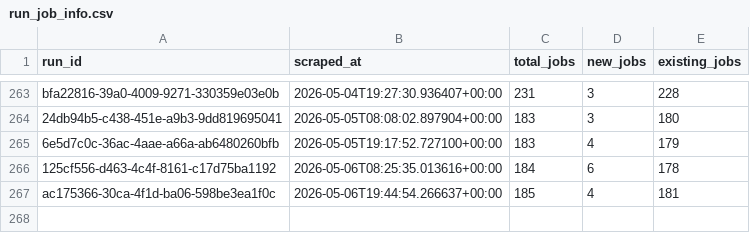
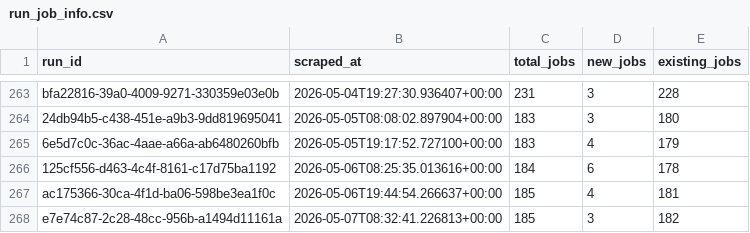
Before and after one commit to tanprabhu/job-market-pulse, a CSV file: data/processed/run_job_info.csv, drawn as a sheet; only a part is shown, gaps mark what is left out; the diff names each change by its address in the sheet, - before the commit and + after, or states it on an @@ line.

```diff
--- a/data/processed/run_job_info.csv
+++ b/data/processed/run_job_info.csv
+row 268: e7e74c87-2c28-48cc-956b-a1494d11161a | 2026-05-07T08:32:41.226813+00:00 | 185 | 3 | 182
```
Also changed, not shown: data/meta/scrape_runs.csv, data/processed/data_clean.csv, 1 other file.
